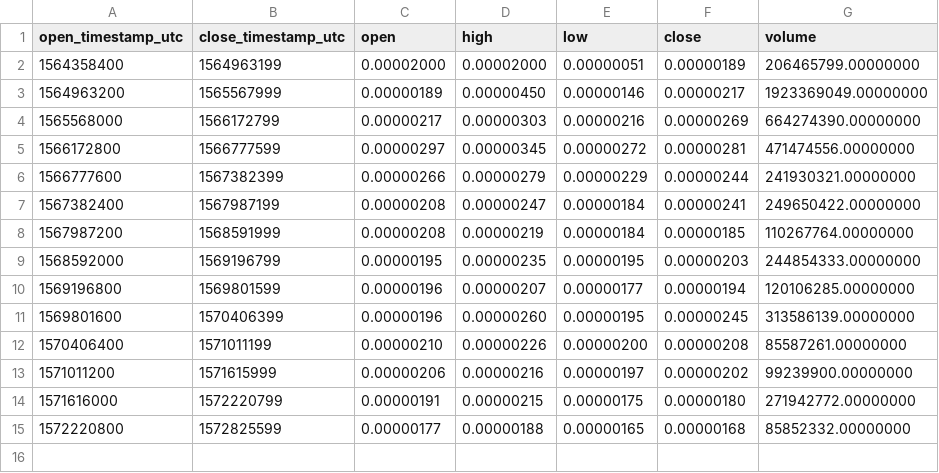
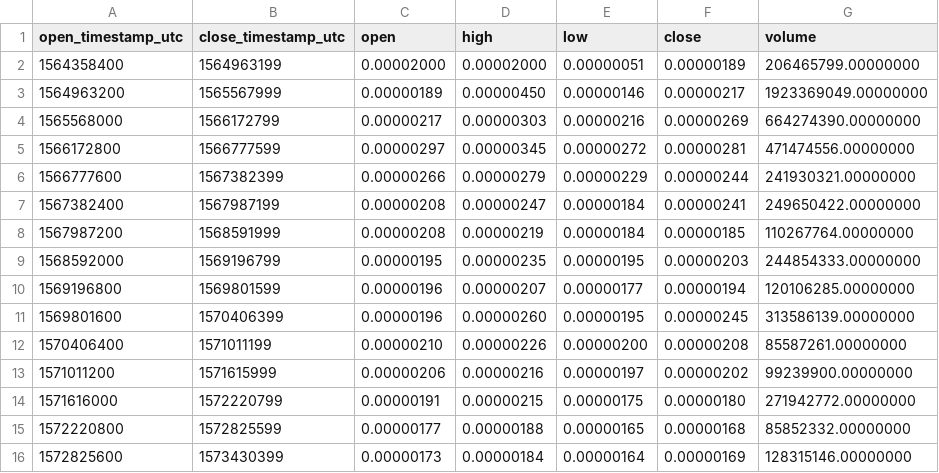
Before and after one commit to cryptobigbro/binance-COSBTC, a CSV file: binance-COSBTC-1w.csv, drawn as a sheet; the diff names each change by its address in the sheet, - before the commit and + after, or states it on an @@ line.

```diff
--- a/binance-COSBTC-1w.csv
+++ b/binance-COSBTC-1w.csv
+row 16: 1572825600 | 1573430399 | 0.00000173 | 0.00000184 | 0.00000164 | 0.00000169 | 128315146.00000000
```
Also changed, not shown: binance-COSBTC-1d.csv, binance-COSBTC-1h.csv.
